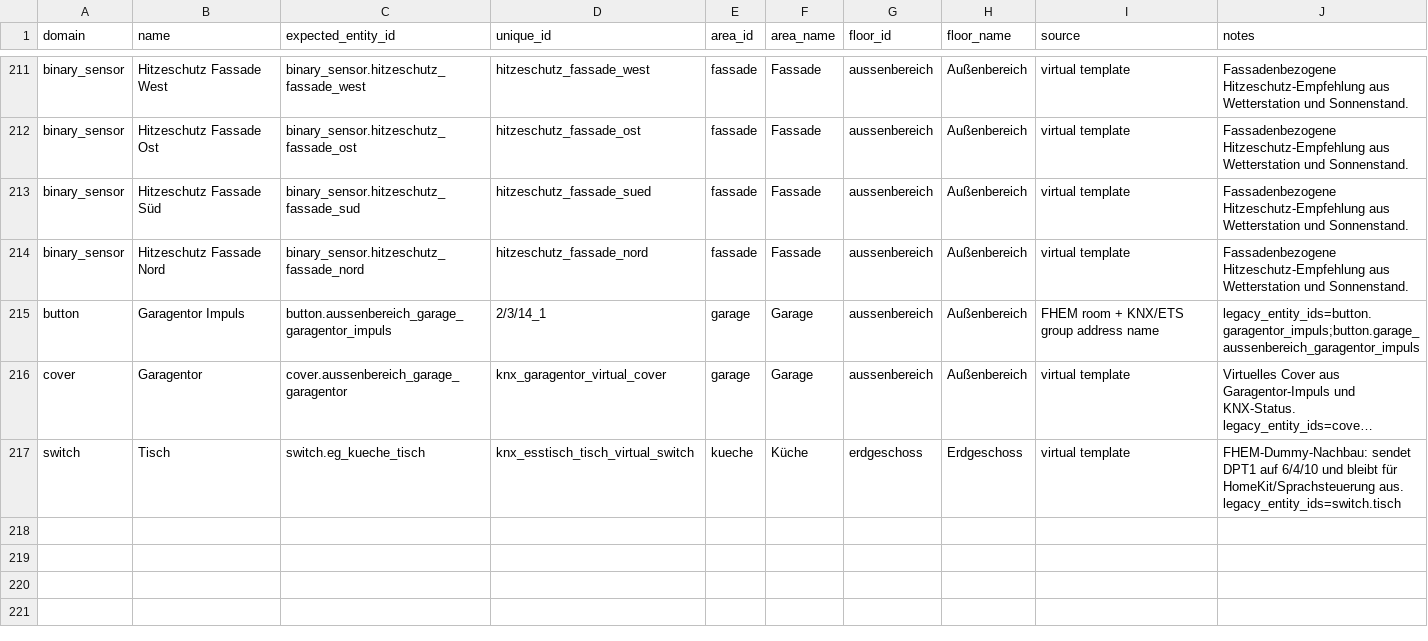
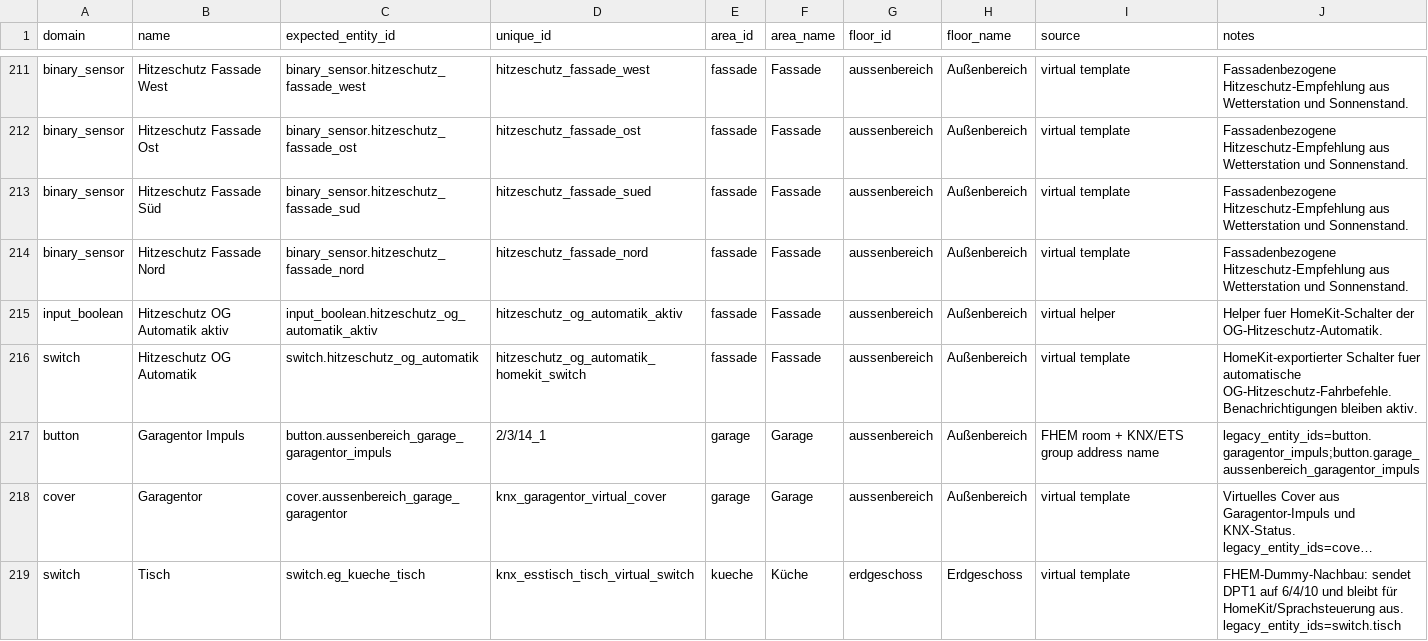
Before and after one commit to Yazracor/Home-Assistant-Config, a CSV file: area_assignments.csv, drawn as a sheet; only a part is shown, gaps mark what is left out; long unchanged cells end in …; the diff names each change by its address in the sheet, - before the commit and + after, or states it on an @@ line.

```diff
--- a/area_assignments.csv
+++ b/area_assignments.csv
+row 215: input_boolean | Hitzeschutz OG Automatik aktiv | input_boolean.hitzeschutz_og_automatik_aktiv | hitzeschutz_og_automatik_aktiv | fassade | Fassade | aussenbereich | Außenbereich | virtual helper | Helper fuer HomeKit-Schalter der OG-Hitzeschutz-Automatik.
+row 216: switch | Hitzeschutz OG Automatik | switch.hitzeschutz_og_automatik | hitzeschutz_og_automatik_homekit_switch | fassade | Fassade | aussenbereich | Außenbereich | virtual template | HomeKit-exportierter Schalter fuer automatische OG-Hitzeschutz-Fahrbefehle. Benachrichtigungen bleiben aktiv.
```
Also changed, not shown: 2 other files.
